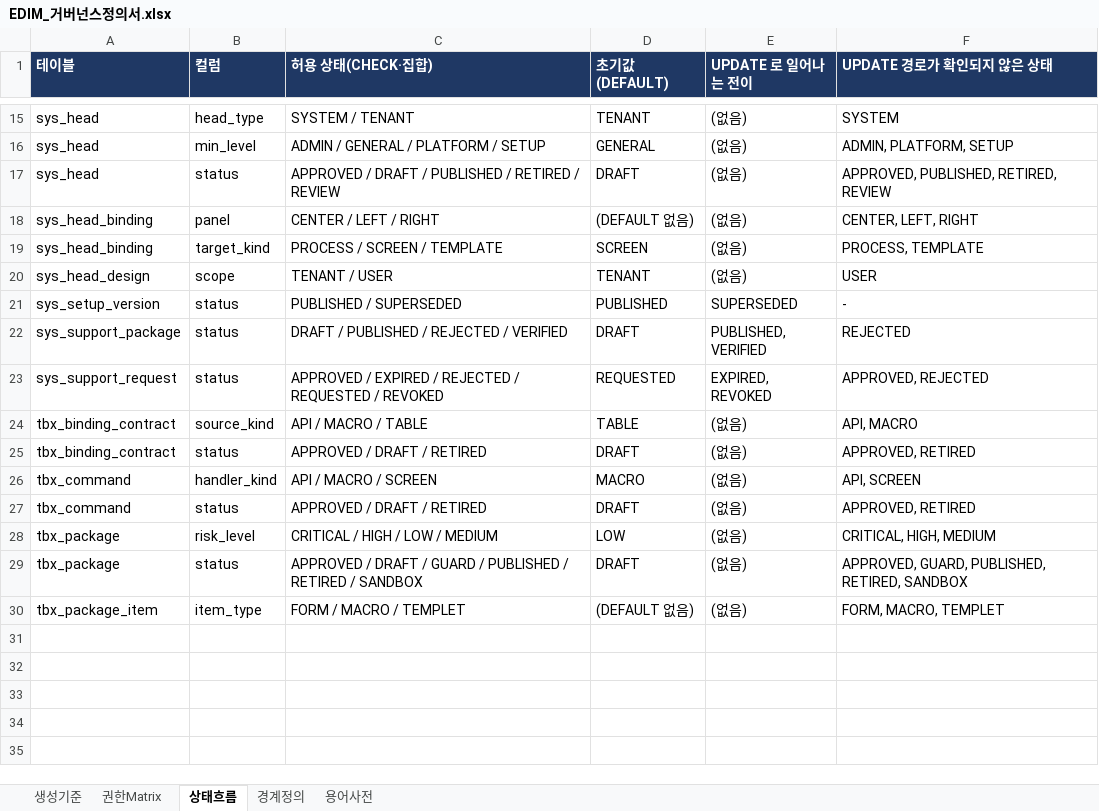
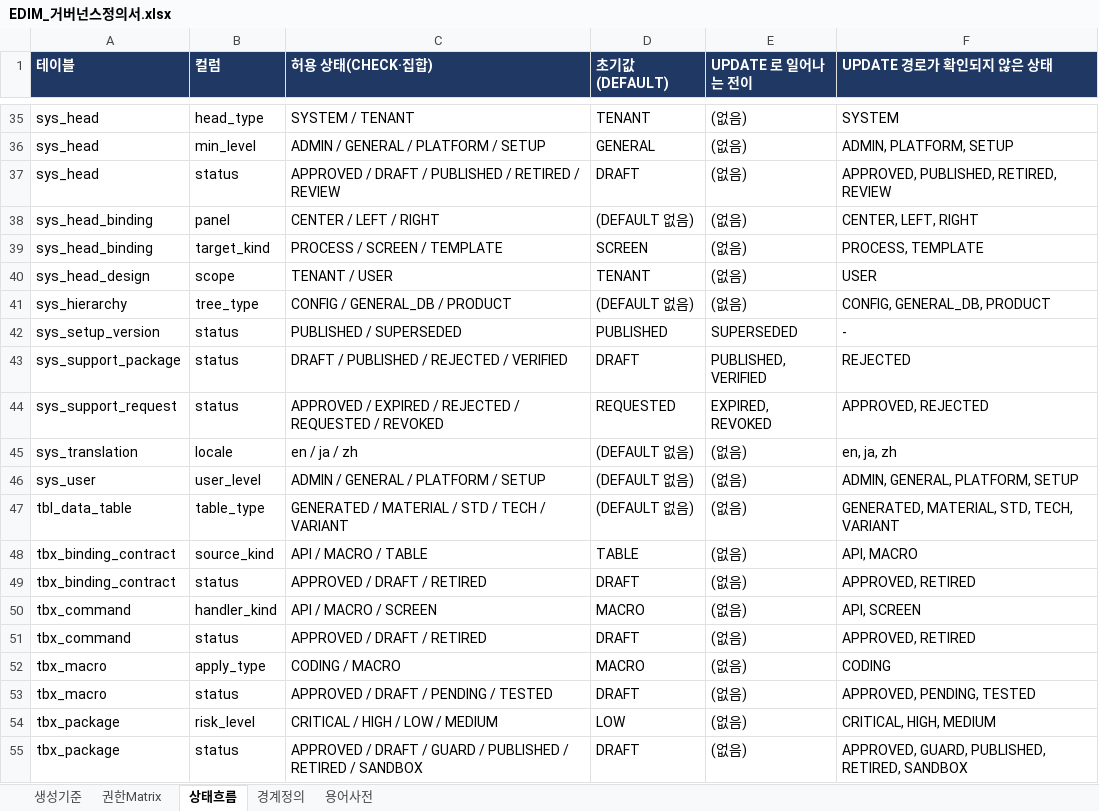
Before and after one commit to fankh/external-projects, an Excel workbook: edim-ai-blueprint/docs/EDIM_거버넌스정의서.xlsx, sheet 상태흐름, drawn as a sheet; only a part is shown, gaps mark what is left out; the shorter side is filled out with more unchanged rows; values as stored, in another font and other column widths than the file's, no borders; the diff covers the shown part only; the diff names each change by its address in the sheet, - before the commit and + after, or states it on an @@ line.

Commit message:
17.2: docs(거버넌스): 문서 생성기가 base_schema.sql 을 안 읽어 스키마 절반이 누락돼 있었다
17.1 로 CHECK 를 걸었는데도 상태흐름 시트가 그대로여서 생성기를 열어 봤다. 원인은 더 컸다 —
생성기는 alembic 리비전(*.py)만 읽는데 **초기 54개 테이블은 base_schema.sql 에 있다**.
그래서 product_code·code_item_value·dwg_* 같은 핵심 기준 테이블이 거버넌스 정의서에서
통째로 빠져 있었다. 문서가 스키마의 절반만 설명하고 있었던 것.

- 생성기: _schema_sources() 로 base_schema.sql + alembic 양쪽을 읽는다(CREATE TABLE 문법이
  달라 정규식을 분리). ALTER TABLE ADD CONSTRAINT CHECK 도 읽는다 — 0054 의
  sys_anomaly.source 도 같은 이유로 빠져 있었다.
- 0058: SQL 을 리터럴로 다시 적었다. f-string 조립이면 제약은 걸리지만 문서에는 안 실린다.
- LAYER_RULES: 드러난 미분류 21개 분류(도면 기준 → 기준 Data, dwg_approval·dwg_verification
  → 통제·감사, cpq_selection/output → Runtime Snapshot, ai_* → 개발 관리). dwg_·tbl_ 접두사는
  뒤 계층의 dwg_run_job·dwg_text_index 를 삼키므로 이름을 그대로 적었다.
- 게이트: 경계정의에 '미분류' 가 있으면 실패. 문서와 코드가 똑같이 미분류면 기존 비교는
  통과하므로 별도 조건이 필요하다. 규칙을 되돌려 실패하는 것을 확인했다.

결과: 상태흐름 29→55행, 경계정의 53→87행. 초기값(DEFAULT)도 이제 실제와 일치한다
(종전 'DEFAULT 없음' → 실제 'DRAFT').

```diff
--- a/edim-ai-blueprint/docs/EDIM_거버넌스정의서.xlsx (sheet 상태흐름)
+++ b/edim-ai-blueprint/docs/EDIM_거버넌스정의서.xlsx (sheet 상태흐름)
+row 41: sys_hierarchy | tree_type | CONFIG / GENERAL_DB / PRODUCT | (DEFAULT 없음) | (없음) | CONFIG, GENERAL_DB, PRODUCT
+row 45: sys_translation | locale | en / ja / zh | (DEFAULT 없음) | (없음) | en, ja, zh
+row 46: sys_user | user_level | ADMIN / GENERAL / PLATFORM / SETUP | (DEFAULT 없음) | (없음) | ADMIN, GENERAL, PLATFORM, SETUP
+row 47: tbl_data_table | table_type | GENERATED / MATERIAL / STD / TECH / VARIANT | (DEFAULT 없음) | (없음) | GENERATED, MATERIAL, STD, TECH, VARIANT
+row 52: tbx_macro | apply_type | CODING / MACRO | MACRO | (없음) | CODING
+row 53: tbx_macro | status | APPROVED / DRAFT / PENDING / TESTED | DRAFT | (없음) | APPROVED, PENDING, TESTED
```
Also changed, not shown: 20 added rows elsewhere in this sheet, sheet 경계정의, 3 other files.
